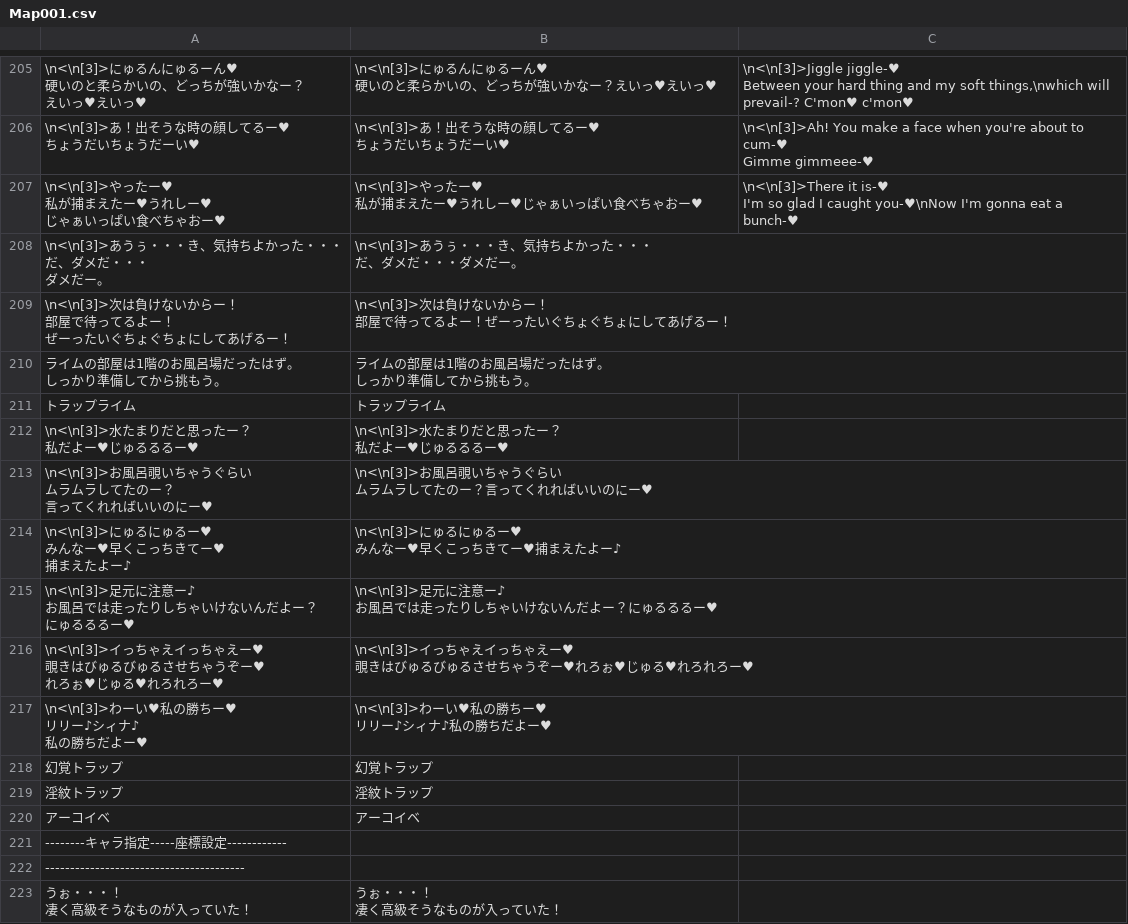
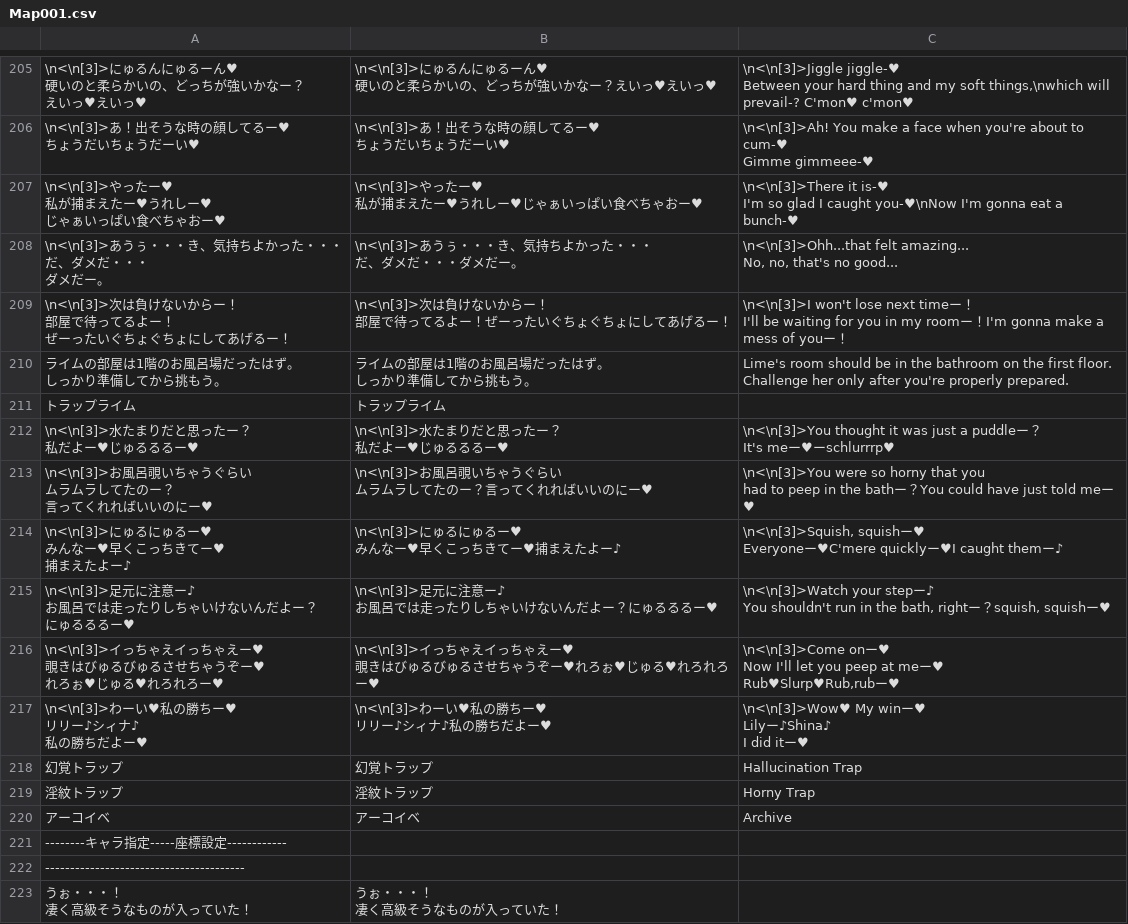
Before and after one commit to Giratena/Captured-Als-To-Romeria-Translation, a CSV file: Translation Script/Map001.csv, drawn as a sheet; only a part is shown, gaps mark what is left out; the diff covers the shown part only.

Commit message:
Update Map001.csv
Initial translation for some lines/temptation scenes

```diff
--- a/Translation Script/Map001.csv
+++ b/Translation Script/Map001.csv
@@ -588,12 +610,16 @@ Gimme gimmeee-♥"
 I'm so glad I caught you-♥\nNow I'm gonna eat a bunch-♥"
-"\n<\n[3]>あうぅ・・・き、気持ちよかった・・・
-だ、ダメだ・・・
-ダメだー。","\n<\n[3]>あうぅ・・・き、気持ちよかった・・・
-だ、ダメだ・・・ダメだー。",""
-"\n<\n[3]>次は負けないからー！
-部屋で待ってるよー！
-ぜーったいぐちょぐちょにしてあげるー！","\n<\n[3]>次は負けないからー！
-部屋で待ってるよー！ぜーったいぐちょぐちょにしてあげるー！",""
-"ライムの部屋は1階のお風呂場だったはず。
-しっかり準備してから挑もう。","ライムの部屋は1階のお風呂場だったはず。
-しっかり準備してから挑もう。",""
+"\n<\n[3]>あうぅ・・・き、気持ちよかった・・・
+だ、ダメだ・・・
+ダメだー。","\n<\n[3]>あうぅ・・・き、気持ちよかった・・・
+だ、ダメだ・・・ダメだー。","\n<\n[3]>Ohh...that felt amazing...
+No, no, that's no good..."
+"\n<\n[3]>次は負けないからー！
+部屋で待ってるよー！
+ぜーったいぐちょぐちょにしてあげるー！","\n<\n[3]>次は負けないからー！
+部屋で待ってるよー！ぜーったいぐちょぐちょにしてあげるー！","\n<\n[3]>I won't lose next timeー！
+I'll be waiting for you in my roomー！I'm gonna make a mess of youー！
+"
+"ライムの部屋は1階のお風呂場だったはず。
+しっかり準備してから挑もう。","ライムの部屋は1階のお風呂場だったはず。
+しっかり準備してから挑もう。","Lime's room should be in the bathroom on the first floor.
+Challenge her only after you're properly prepared."
@@ -601,26 +627,34 @@ I'm so glad I caught you-♥\nNow I'm gonna eat a bunch-♥"
-"\n<\n[3]>水たまりだと思ったー？
-私だよー♥じゅるるるー♥","\n<\n[3]>水たまりだと思ったー？
-私だよー♥じゅるるるー♥",""
-"\n<\n[3]>お風呂覗いちゃうぐらい
-ムラムラしてたのー？
-言ってくれればいいのにー♥","\n<\n[3]>お風呂覗いちゃうぐらい
-ムラムラしてたのー？言ってくれればいいのにー♥",""
-"\n<\n[3]>にゅるにゅるー♥
-みんなー♥早くこっちきてー♥
-捕まえたよー♪","\n<\n[3]>にゅるにゅるー♥
-みんなー♥早くこっちきてー♥捕まえたよー♪",""
-"\n<\n[3]>足元に注意ー♪
-お風呂では走ったりしちゃいけないんだよー？
-にゅるるるー♥","\n<\n[3]>足元に注意ー♪
-お風呂では走ったりしちゃいけないんだよー？にゅるるるー♥",""
-"\n<\n[3]>イっちゃえイっちゃえー♥
-覗きはびゅるびゅるさせちゃうぞー♥
-れろぉ♥じゅる♥れろれろー♥","\n<\n[3]>イっちゃえイっちゃえー♥
-覗きはびゅるびゅるさせちゃうぞー♥れろぉ♥じゅる♥れろれろー♥",""
-"\n<\n[3]>わーい♥私の勝ちー♥
-リリー♪シィナ♪
-私の勝ちだよー♥","\n<\n[3]>わーい♥私の勝ちー♥
-リリー♪シィナ♪私の勝ちだよー♥",""
-"幻覚トラップ","幻覚トラップ",""
-"淫紋トラップ","淫紋トラップ",""
-"アーコイベ","アーコイベ",""
+"\n<\n[3]>水たまりだと思ったー？
+私だよー♥じゅるるるー♥","\n<\n[3]>水たまりだと思ったー？
+私だよー♥じゅるるるー♥","\n<\n[3]>You thought it was just a puddleー？
+It's meー♥ーschlurrrp♥"
+"\n<\n[3]>お風呂覗いちゃうぐらい
+ムラムラしてたのー？
+言ってくれればいいのにー♥","\n<\n[3]>お風呂覗いちゃうぐらい
+ムラムラしてたのー？言ってくれればいいのにー♥","\n<\n[3]>You were so horny that you
+had to peep in the bathー？You could have just told meー♥"
+"\n<\n[3]>にゅるにゅるー♥
+みんなー♥早くこっちきてー♥
+捕まえたよー♪","\n<\n[3]>にゅるにゅるー♥
+みんなー♥早くこっちきてー♥捕まえたよー♪","\n<\n[3]>Squish, squishー♥
+Everyoneー♥C'mere quicklyー♥I caught themー♪"
+"\n<\n[3]>足元に注意ー♪
+お風呂では走ったりしちゃいけないんだよー？
+にゅるるるー♥","\n<\n[3]>足元に注意ー♪
+お風呂では走ったりしちゃいけないんだよー？にゅるるるー♥","\n<\n[3]>Watch your stepー♪
+You shouldn't run in the bath, rightー？squish, squishー♥"
+"\n<\n[3]>イっちゃえイっちゃえー♥
+覗きはびゅるびゅるさせちゃうぞー♥
+れろぉ♥じゅる♥れろれろー♥","\n<\n[3]>イっちゃえイっちゃえー♥
+覗きはびゅるびゅるさせちゃうぞー♥れろぉ♥じゅる♥れろれろー♥","\n<\n[3]>Come onー♥
+Now I'll let you peep at meー♥
+Rub♥Slurp♥Rub,rubー♥"
+"\n<\n[3]>わーい♥私の勝ちー♥
+リリー♪シィナ♪
+私の勝ちだよー♥","\n<\n[3]>わーい♥私の勝ちー♥
+リリー♪シィナ♪私の勝ちだよー♥","\n<\n[3]>Wow♥ My winー♥
+Lilyー♪Shina♪
+I did itー♥"
+"幻覚トラップ","幻覚トラップ",Hallucination Trap
+"淫紋トラップ","淫紋トラップ",Horny Trap
+"アーコイベ","アーコイベ",Archive
```
Also changed, not shown: 35 edited cells elsewhere in this file.
